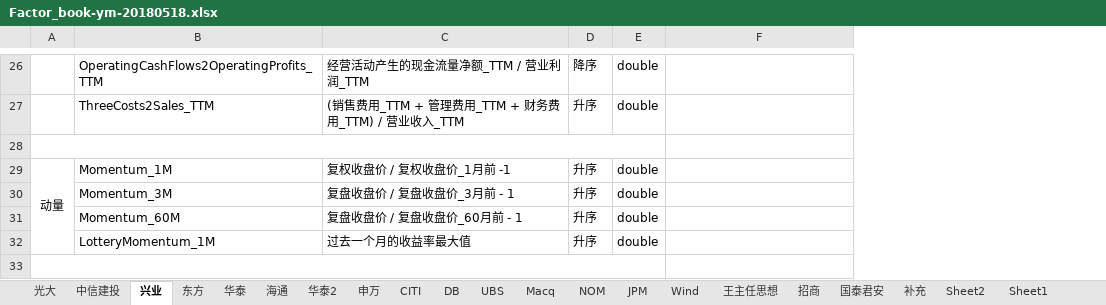
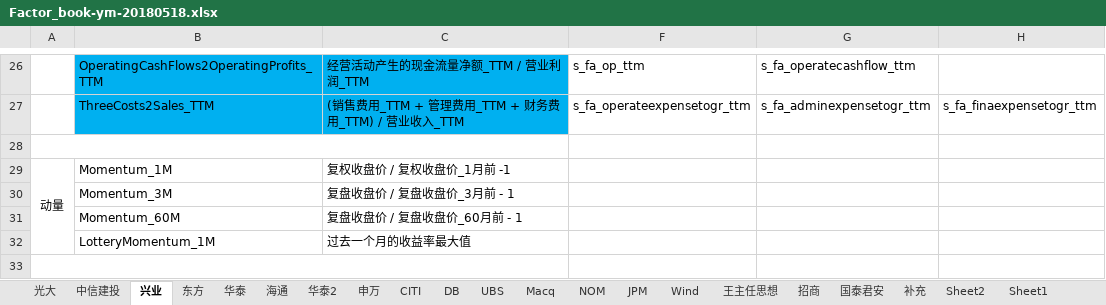
Before and after one commit to Capricorn2018/Eqt, an Excel workbook: doc/Factor_book-ym-20180518.xlsx, sheet 兴业, drawn as a sheet; only a part is shown, gaps mark what is left out; values as stored, in another font and other column widths than the file's, no borders; removed rows and columns are numbered as before the commit, all else as after; the diff covers the shown part only; the diff names each change by its address in the sheet, - before the commit and + after, or states it on an @@ line.

```diff
--- a/doc/Factor_book-ym-20180518.xlsx (sheet 兴业)
+++ b/doc/Factor_book-ym-20180518.xlsx (sheet 兴业)
@@ column D hidden, rows 26-32: 降序 | 升序 |  | 升序 | 升序 | 升序 | 升序 @@
@@ column E hidden, rows 26-32: double | double |  | double | double | double | double @@
+column G, rows 26-27: s_fa_operatecashflow_ttm | s_fa_adminexpensetogr_ttm
+column H, row 27: s_fa_finaexpensetogr_ttm
-B26:C27 fill: none
+B26:C27 fill: #00B0F0
-F26: (empty)
+F26: s_fa_op_ttm
-F27: (empty)
+F27: s_fa_operateexpensetogr_ttm
```
Also changed, not shown: 18 edited cells and cell formats elsewhere in this sheet.
